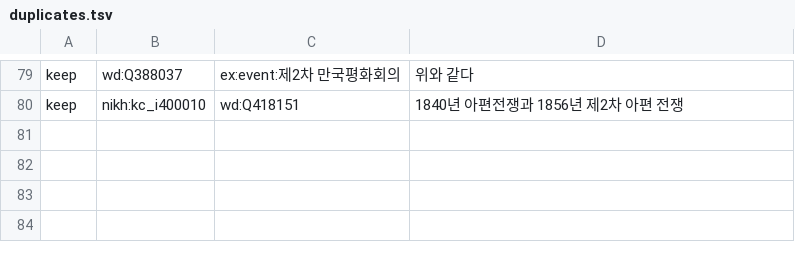
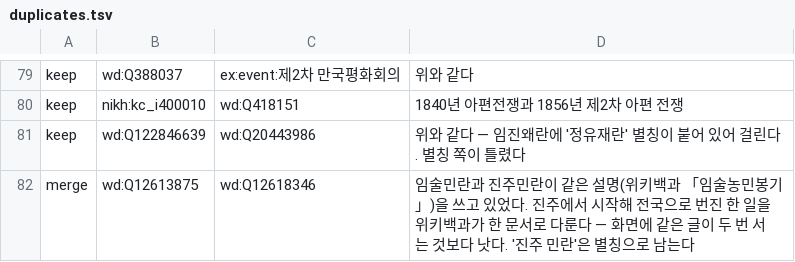
Before and after one commit to eungene0204/histgraph, a TSV file: data/duplicates.tsv, drawn as a sheet; only a part is shown, gaps mark what is left out.

```diff
--- a/data/duplicates.tsv
+++ b/data/duplicates.tsv
@@ -80 +80,3 @@ keep	wd:Q388037	ex:event:제2차 만국평화회의	위와 같다
 keep	nikh:kc_i400010	wd:Q418151	1840년 아편전쟁과 1856년 제2차 아편 전쟁
+keep	wd:Q122846639	wd:Q20443986	위와 같다 — 임진왜란에 '정유재란' 별칭이 붙어 있어 걸린다. 별칭 쪽이 틀렸다
+merge	wd:Q12613875	wd:Q12618346	임술민란과 진주민란이 같은 설명(위키백과 「임술농민봉기」)을 쓰고 있었다. 진주에서 시작해 전국으로 번진 한 일을 위키백과가 한 문서로 다룬다 — 화면에 같은 글이 두 번 서는 것보다 낫다. '진주 민란'은 별칭으로 남는다
```
Also changed, not shown: data/ko_labels.tsv, 6 other files.
